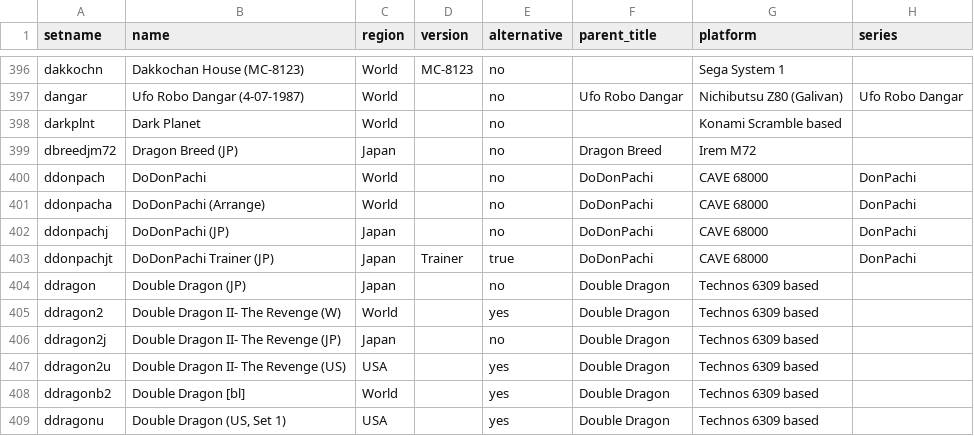
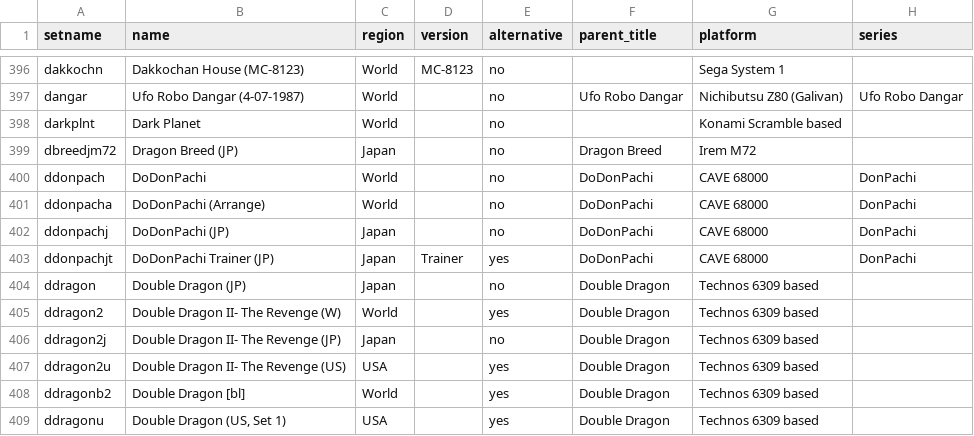
Before and after one commit to theypsilon/MiSTer_ArcadeDatabase, a CSV file: ArcadeDatabase_CSV/ArcadeDatabase230429_1.csv, drawn as a sheet; only a part is shown, gaps mark what is left out; the diff names each change by its address in the sheet, - before the commit and + after, or states it on an @@ line.

Commit message:
Update ArcadeDatabase230429_1.csv

```diff
--- a/ArcadeDatabase_CSV/ArcadeDatabase230429_1.csv
+++ b/ArcadeDatabase_CSV/ArcadeDatabase230429_1.csv
-E403 (alternative): true
+E403 (alternative): yes
```
